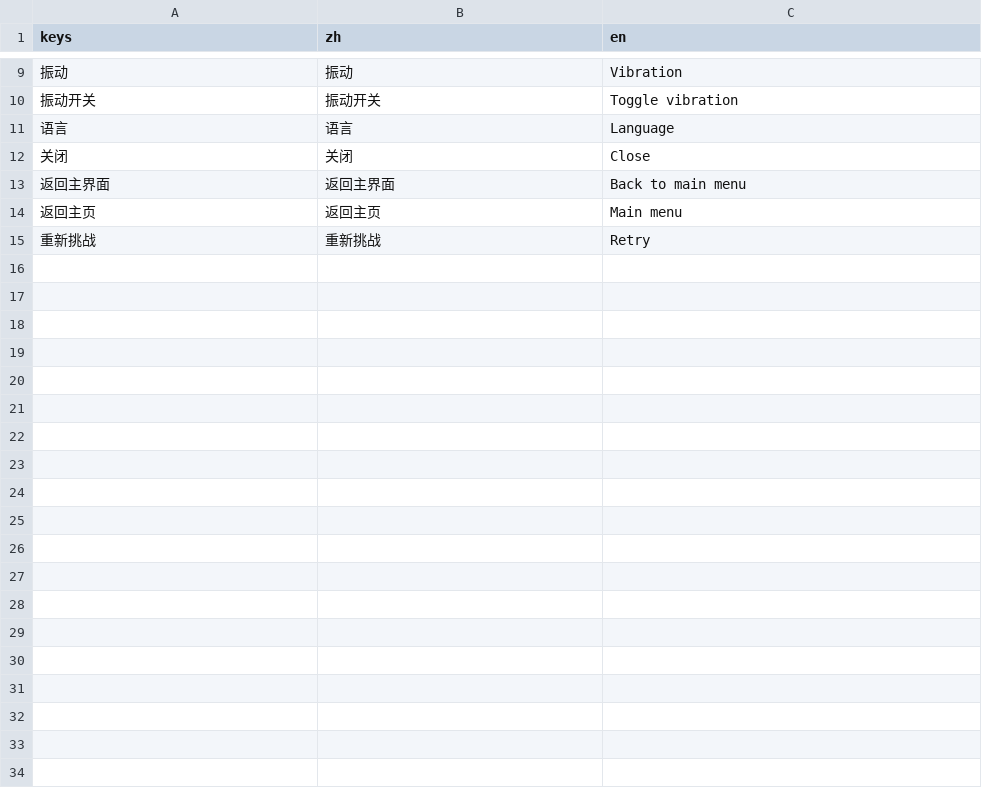
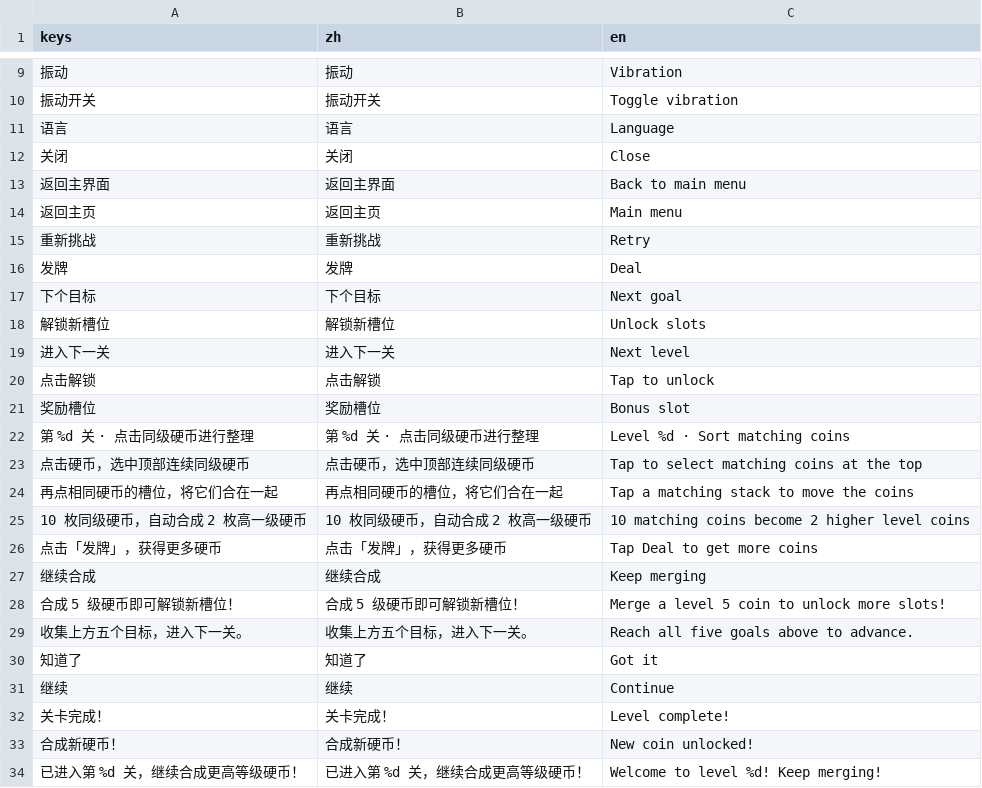
Before and after one commit to wicked-knife/coin-merge, a CSV file: translations/menu.csv, drawn as a sheet; only a part is shown, gaps mark what is left out; the diff covers the shown part only.

```diff
--- a/translations/menu.csv
+++ b/translations/menu.csv
@@ -15 +15,20 @@ keys,zh,en
 重新挑战,重新挑战,Retry
+发牌,发牌,Deal
+下个目标,下个目标,Next goal
+解锁新槽位,解锁新槽位,Unlock slots
+进入下一关,进入下一关,Next level
+点击解锁,点击解锁,Tap to unlock
+奖励槽位,奖励槽位,Bonus slot
+第 %d 关 · 点击同级硬币进行整理,第 %d 关 · 点击同级硬币进行整理,Level %d · Sort matching coins
+点击硬币，选中顶部连续同级硬币,点击硬币，选中顶部连续同级硬币,Tap to select matching coins at the top
+再点相同硬币的槽位，将它们合在一起,再点相同硬币的槽位，将它们合在一起,Tap a matching stack to move the coins
+10 枚同级硬币，自动合成 2 枚高一级硬币,10 枚同级硬币，自动合成 2 枚高一级硬币,10 matching coins become 2 higher level coins
+点击「发牌」，获得更多硬币,点击「发牌」，获得更多硬币,Tap Deal to get more coins
+继续合成,继续合成,Keep merging
+合成 5 级硬币即可解锁新槽位！,合成 5 级硬币即可解锁新槽位！,Merge a level 5 coin to unlock more slots!
+收集上方五个目标，进入下一关。,收集上方五个目标，进入下一关。,Reach all five goals above to advance.
+知道了,知道了,Got it
+继续,继续,Continue
+关卡完成！,关卡完成！,Level complete!
+合成新硬币！,合成新硬币！,New coin unlocked!
+已进入第 %d 关，继续合成更高等级硬币！,已进入第 %d 关，继续合成更高等级硬币！,Welcome to level %d! Keep merging!
```
Also changed, not shown: 28 added rows elsewhere in this file, 49 other files.
